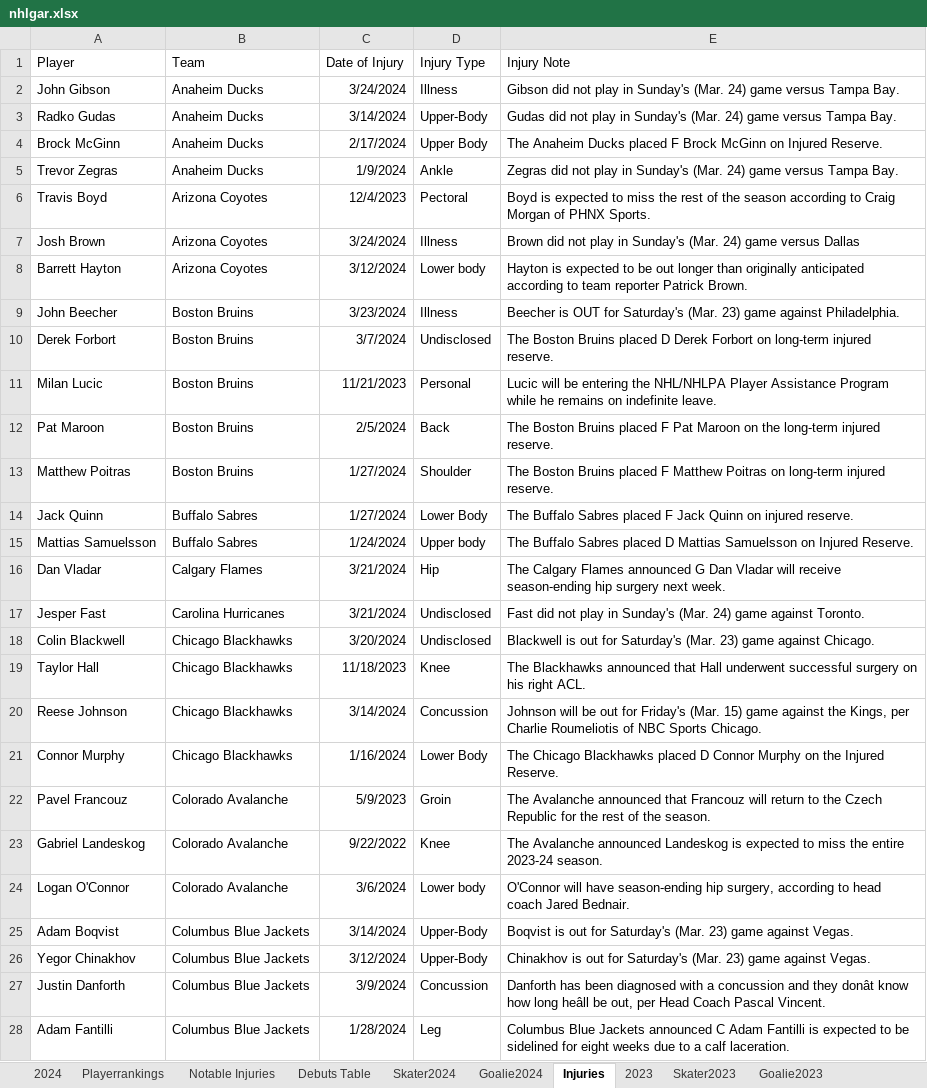
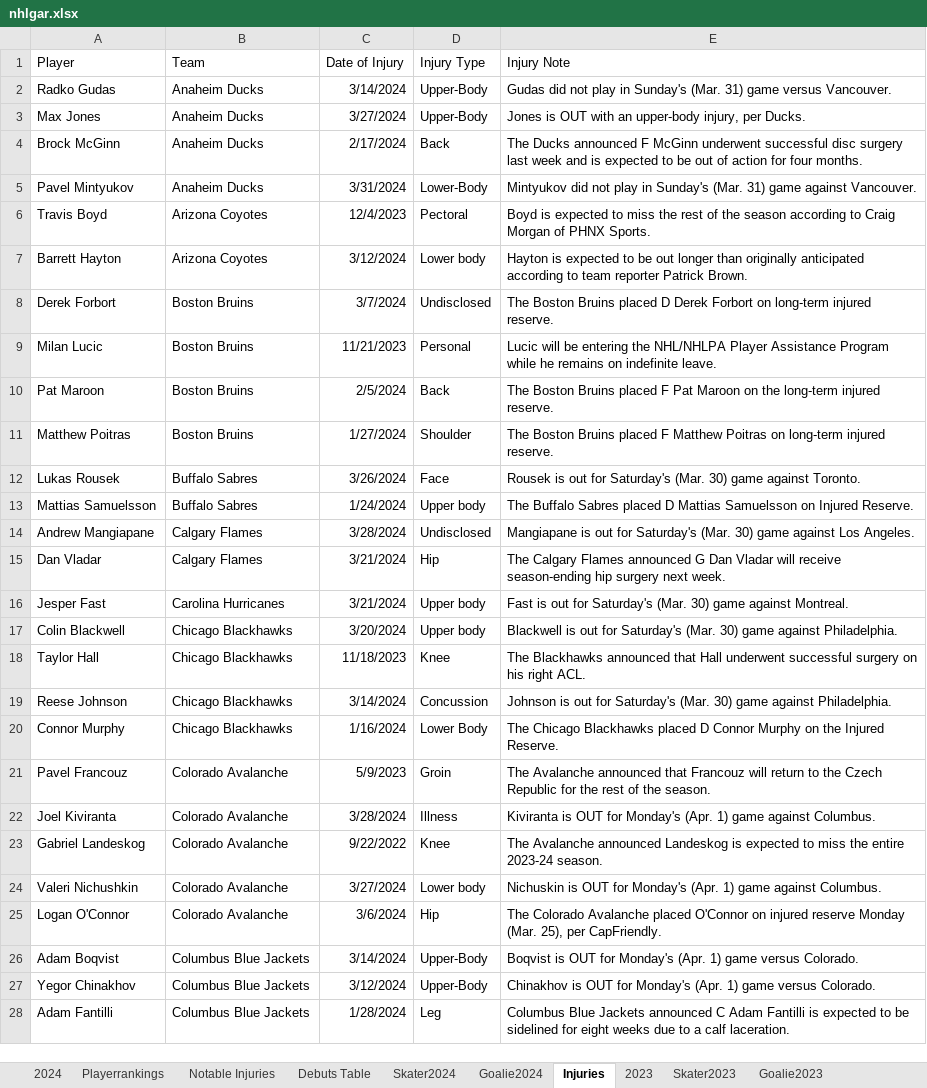
Before and after one commit to TeslaTruther/Hockey-Model, an Excel workbook: nhlgar.xlsx, sheet Injuries, drawn as a sheet; only a part is shown; values as stored, in another font and other column widths than the file's, no borders; table styles not drawn; removed rows and columns are numbered as before the commit, all else as after; the diff covers the shown part only; the diff names each change by its address in the sheet, - before the commit and + after, or states it on an @@ line.

```diff
--- a/nhlgar.xlsx (sheet Injuries)
+++ b/nhlgar.xlsx (sheet Injuries)
-row 2: John Gibson | Anaheim Ducks | 3/24/2024 | Illness | Gibson did not play in Sunday's (Mar. 24) game versus Tampa Bay.
-E2 (Injury Note): …Sunday's (Mar. 24) game versus Tampa Bay.
+E2 (Injury Note): …Sunday's (Mar. 31) game versus Vancouver.
+row 3: Max Jones | Anaheim Ducks | 3/27/2024 | Upper-Body | Jones is OUT with an upper-body injury, per Ducks.
-D4 (Injury Type): Upper Body
+D4 (Injury Type): Back
-E4 (Injury Note): The Anaheim Ducks placed F Brock McGinn on Injured Reserve.
+E4 (Injury Note): The Ducks announced F McGinn underwent successful disc surgery last week and is expected to be out of action for four months.
-row 5: Trevor Zegras | Anaheim Ducks | 1/9/2024 | Ankle | Zegras did not play in Sunday's (Mar. 24) game versus Tampa Bay.
+row 5: Pavel Mintyukov | Anaheim Ducks | 3/31/2024 | Lower-Body | Mintyukov did not play in Sunday's (Mar. 31) game against Vancouver.
-row 7: Josh Brown | Arizona Coyotes | 3/24/2024 | Illness | Brown did not play in Sunday's (Mar. 24) game versus Dallas
-row 9: John Beecher | Boston Bruins | 3/23/2024 | Illness | Beecher is OUT for Saturday's (Mar. 23) game against Philadelphia.
-row 14: Jack Quinn | Buffalo Sabres | 1/27/2024 | Lower Body | The Buffalo Sabres placed F Jack Quinn on injured reserve.
+row 12: Lukas Rousek | Buffalo Sabres | 3/26/2024 | Face | Rousek is out for Saturday's (Mar. 30) game against Toronto.
+row 14: Andrew Mangiapane | Calgary Flames | 3/28/2024 | Undisclosed | Mangiapane is out for Saturday's (Mar. 30) game against Los Angeles.
-D16:D17 (Injury Type): Undisclosed
+D16:D17 (Injury Type): Upper body
-E16 (Injury Note): Fast did not play in Sunday's (Mar. 24) game against Toronto.
+E16 (Injury Note): Fast is out for Saturday's (Mar. 30) game against Montreal.
-E17 (Injury Note): …Saturday's (Mar. 23) game against Chicago.
+E17 (Injury Note): …Saturday's (Mar. 30) game against Philadelphia.
-E19 (Injury Note): Johnson will be out for Friday's (Mar. 15) game against the Kings, per Charlie Roumeliotis of NBC Sports Chicago.
+E19 (Injury Note): Johnson is out for Saturday's (Mar. 30) game against Philadelphia.
+row 22: Joel Kiviranta | Colorado Avalanche | 3/28/2024 | Illness | Kiviranta is OUT for Monday's (Apr. 1) game against Columbus.
+row 24: Valeri Nichushkin | Colorado Avalanche | 3/27/2024 | Lower body | Nichuskin is OUT for Monday's (Apr. 1) game against Columbus.
-D25 (Injury Type): Lower body
+D25 (Injury Type): Hip
-E25 (Injury Note): O'Connor will have season-ending hip surgery, according to head coach Jared Bednair.
+E25 (Injury Note): The Colorado Avalanche placed O'Connor on injured reserve Monday (Mar. 25), per CapFriendly.
-E26 (Injury Note): Boqvist is out for Saturday's (Mar. 23) game against Vegas.
+E26 (Injury Note): Boqvist is OUT for Monday's (Apr. 1) game versus Colorado.
-E27 (Injury Note): Chinakhov is out for Saturday's (Mar. 23) game against Vegas.
+E27 (Injury Note): Chinakhov is OUT for Monday's (Apr. 1) game versus Colorado.
-row 27: Justin Danforth | Columbus Blue Jackets | 3/9/2024 | Concussion | Danforth has been diagnosed with a concussion and they donât know how long heâll be out, per Head Coach Pascal Vincent.
```
Also changed, not shown: 14 added rows, 23 removed rows and 23 edited cells elsewhere in this sheet, sheet Skater Statistics Table, sheet Goalie Statistics Table, sheet Debuts Table, sheet Skater2024, sheet 2024, sheet Playerrankings, 2 more sheets, formulas that keep their value, hidden cells, 2 other files.
